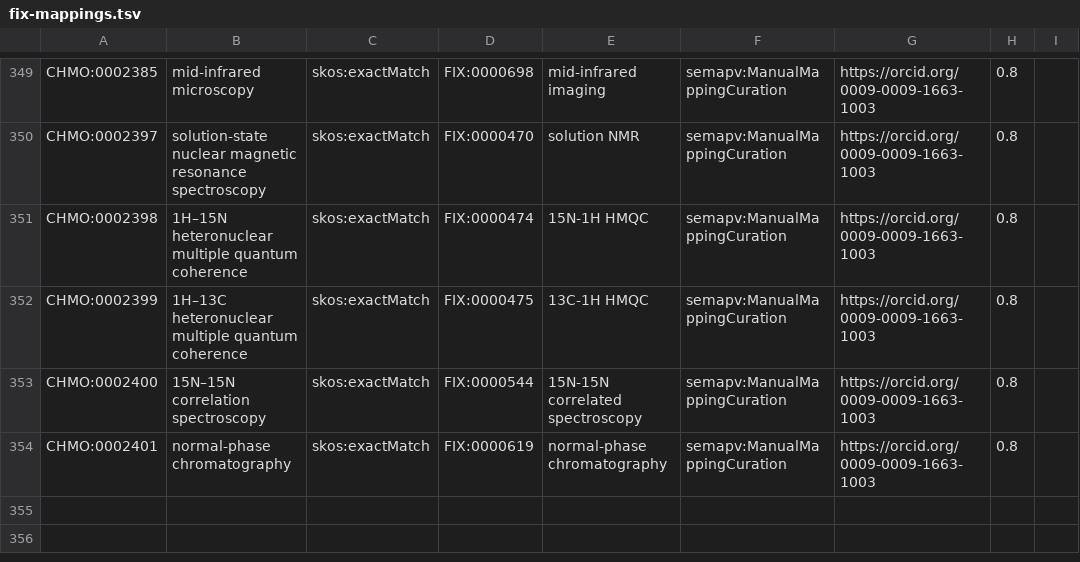
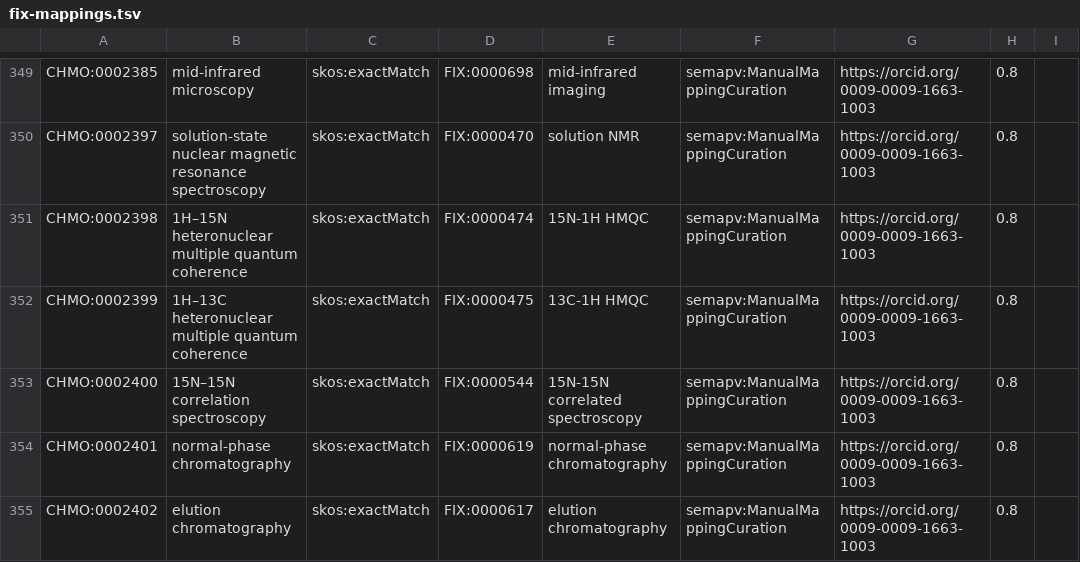
Before and after one commit to NFDI4Chem/rsc-cmo, a TSV file: src/mappings/fix-mappings.tsv, drawn as a sheet; only a part is shown, gaps mark what is left out; the diff names each change by its address in the sheet, - before the commit and + after, or states it on an @@ line.

Commit message:
Added CHMO:0002402 to fix mapping

```diff
--- a/src/mappings/fix-mappings.tsv
+++ b/src/mappings/fix-mappings.tsv
+row 355: CHMO:0002402 | elution chromatography | skos:exactMatch | FIX:0000617 | elution chromatography | semapv:ManualMappingCuration | https://orcid.org/0009-0009-1663-1003 | 0.8
```
